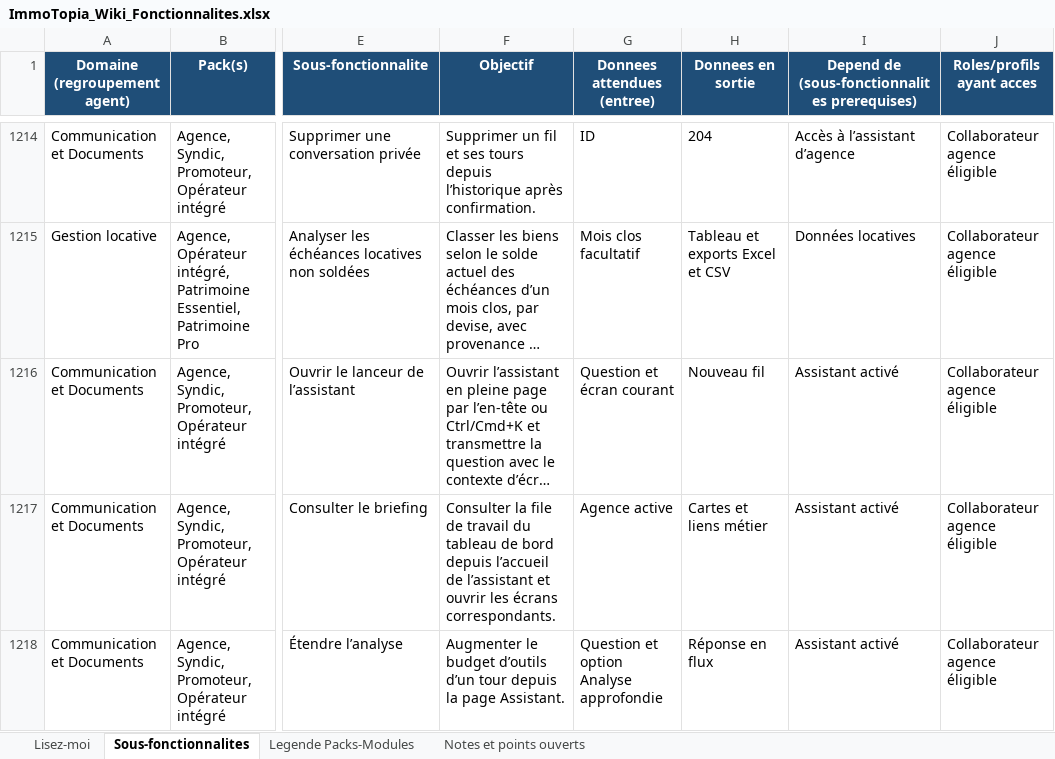
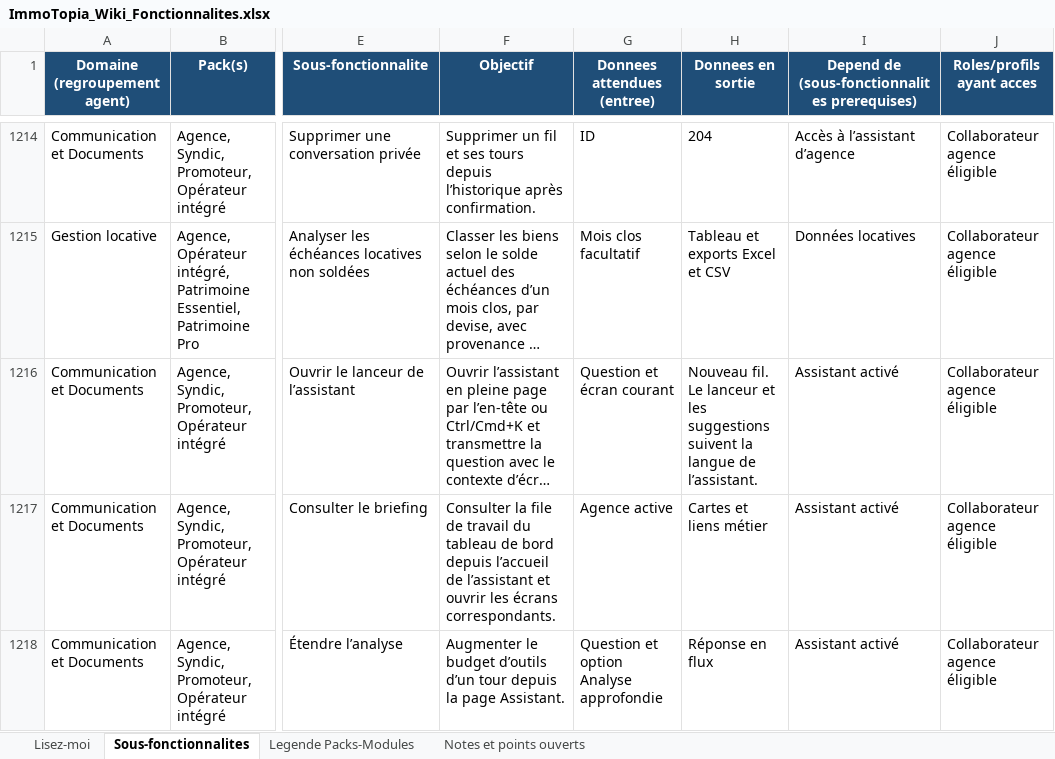
Before and after one commit to bkourouma/immotopia, an Excel workbook: docs/fonctionnalites/ImmoTopia_Wiki_Fonctionnalites.xlsx, sheet Sous-fonctionnalites, drawn as a sheet; only a part is shown, gaps mark what is left out; long unchanged cells end in …; values as stored, in another font and other column widths than the file's, no borders; table styles not drawn; the diff covers the shown part only; the diff names each change by its address in the sheet, - before the commit and + after, or states it on an @@ line.

Commit message:
Localize assistant launcher and chat interactions

```diff
--- a/docs/fonctionnalites/ImmoTopia_Wiki_Fonctionnalites.xlsx (sheet Sous-fonctionnalites)
+++ b/docs/fonctionnalites/ImmoTopia_Wiki_Fonctionnalites.xlsx (sheet Sous-fonctionnalites)
-H1216 (Donnees en sortie): Nouveau fil
+H1216 (Donnees en sortie): Nouveau fil. Le lanceur et les suggestions suivent la langue de l’assistant.
```
Also changed, not shown: 2 edited cells elsewhere in this sheet, 32 other files.
